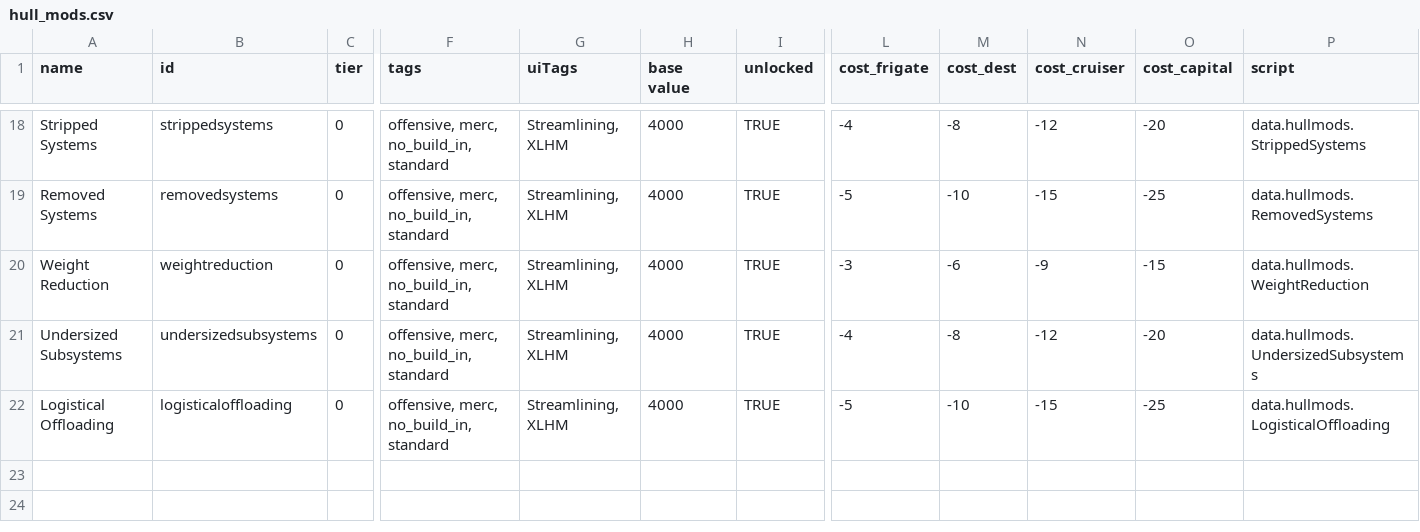
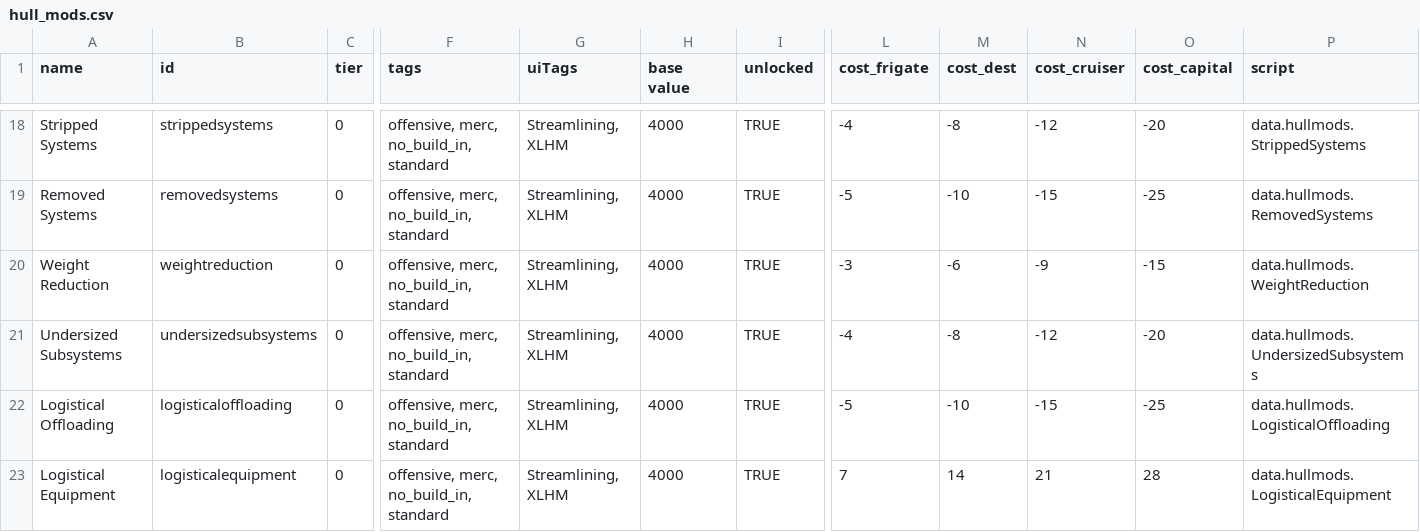
Before and after one commit to burak-biyikli/XLHullMods, a CSV file: data/hullmods/hull_mods.csv, drawn as a sheet; only a part is shown, gaps mark what is left out; rows hold the shown columns only; the diff names each change by its address in the sheet, - before the commit and + after, or states it on an @@ line.

Commit message:
New hullmod and fix for miniturized missiles

```diff
--- a/data/hullmods/hull_mods.csv
+++ b/data/hullmods/hull_mods.csv
+row 23: Logistical Equipment | logisticalequipment | 0 | offensive, merc, no_build_in, standard | Streamlining, XLHM | 4000 | TRUE | 7 | 14 | 21 | 28 | data.hullmods.LogisticalEquipment
```
Also changed, not shown: 2 other files.
